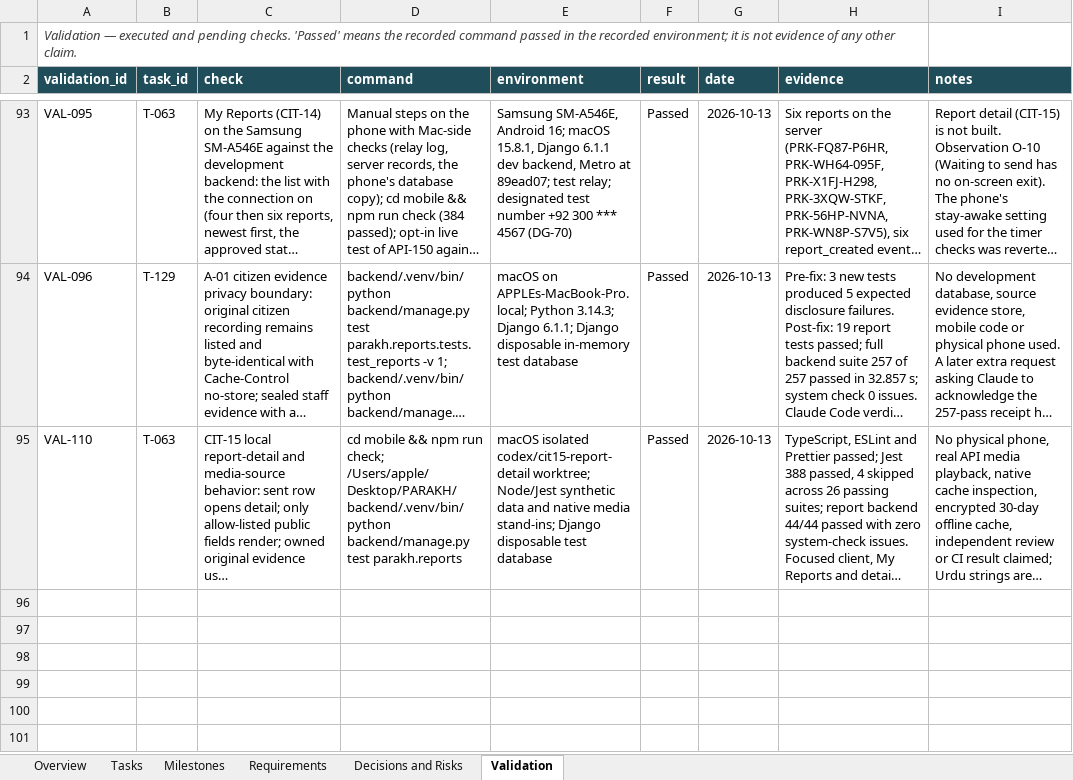
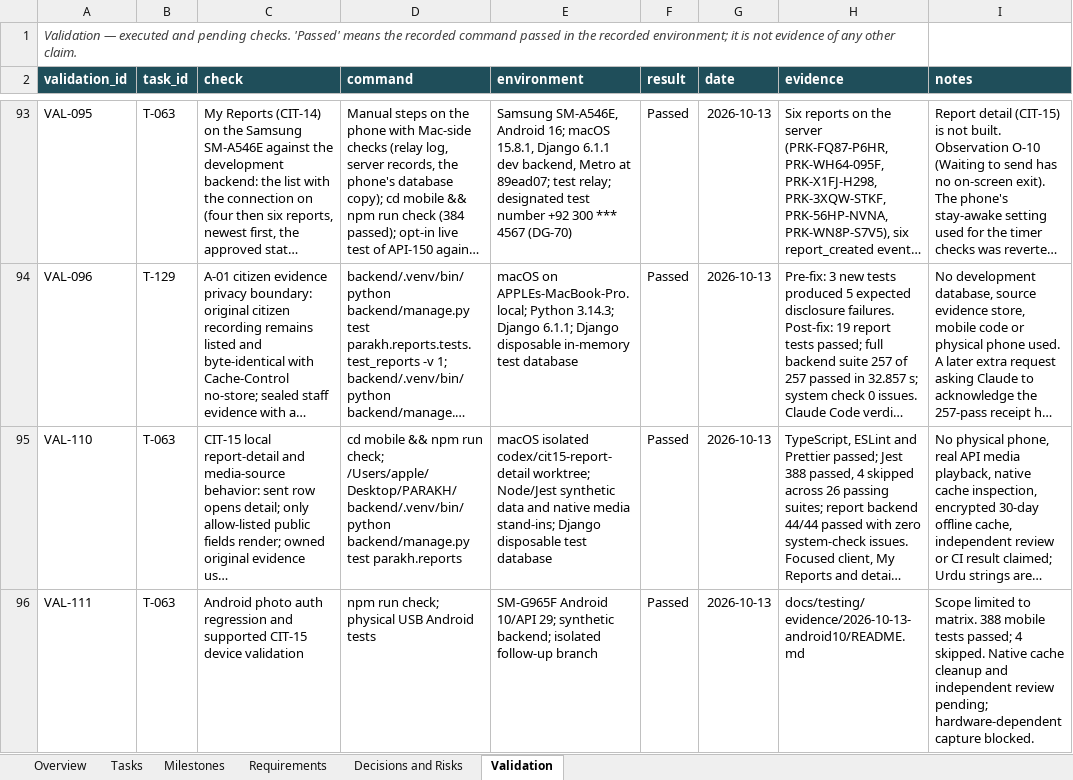
Before and after one commit to hassanjalal789/parakh-civic-tech, an Excel workbook: tracking/Parakh_Project_Tracker.xlsx, sheet Validation, drawn as a sheet; only a part is shown, gaps mark what is left out; long unchanged cells end in …; values as stored, in another font and other column widths than the file's, no borders; the diff names each change by its address in the sheet, - before the commit and + after, or states it on an @@ line.

Commit message:
fix(T-063): authenticate Android report photos and record device evidence

```diff
--- a/tracking/Parakh_Project_Tracker.xlsx (sheet Validation)
+++ b/tracking/Parakh_Project_Tracker.xlsx (sheet Validation)
+row 96: VAL-111 | T-063 | Android photo auth regression and supported CIT-15 device validation | npm run check; physical USB Android tests | SM-G965F Android 10/API 29; synthetic backend; isolated follow-up branch | Passed | 2026-10-13 | docs/testing/evidence/2026-10-13-android10/README.md | Scope limited to matrix. 388 mobile tests passed; 4 skipped. Native cache cleanup and independent review pending; hardware-dependent capture blocked.
```
Also changed, not shown: sheet Tasks, sheet Overview, 24 other files.
